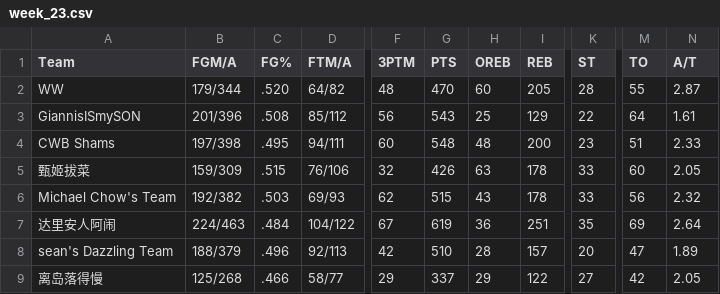
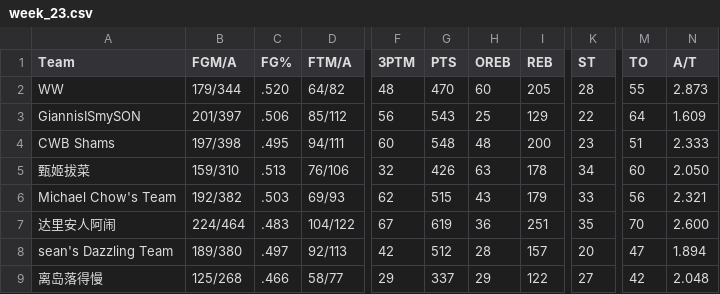
Before and after one commit to williamww19/fantasy, a CSV file: data/league_24138/weekly_stats/week_23.csv, drawn as a sheet; only a part is shown, gaps mark what is left out; the diff names each change by its address in the sheet, - before the commit and + after, or states it on an @@ line.

```diff
--- a/data/league_24138/weekly_stats/week_23.csv
+++ b/data/league_24138/weekly_stats/week_23.csv
-N2 (A/T): 2.87
+N2 (A/T): 2.873
-B3 (FGM/A): 201/396
+B3 (FGM/A): 201/397
-C3 (FG%): .508
+C3 (FG%): .506
-N3 (A/T): 1.61
+N3 (A/T): 1.609
-N4 (A/T): 2.33
+N4 (A/T): 2.333
-B5 (FGM/A): 159/309
+B5 (FGM/A): 159/310
-C5 (FG%): .515
+C5 (FG%): .513
-K5 (ST): 33
+K5 (ST): 34
-N5 (A/T): 2.05
+N5 (A/T): 2.050
-I6 (REB): 178
+I6 (REB): 179
-N6 (A/T): 2.32
+N6 (A/T): 2.321
-B7 (FGM/A): 224/463
+B7 (FGM/A): 224/464
-C7 (FG%): .484
+C7 (FG%): .483
-M7 (TO): 69
+M7 (TO): 70
-N7 (A/T): 2.64
+N7 (A/T): 2.600
-B8 (FGM/A): 188/379
+B8 (FGM/A): 189/380
-C8 (FG%): .496
+C8 (FG%): .497
-G8 (PTS): 510
+G8 (PTS): 512
-N8 (A/T): 1.89
+N8 (A/T): 1.894
-N9 (A/T): 2.05
+N9 (A/T): 2.048
```
Also changed, not shown: data/league_24138/weekly_summary/week_23.csv, data/league_32858/weekly_stats/week_23.csv, 4 other files.
